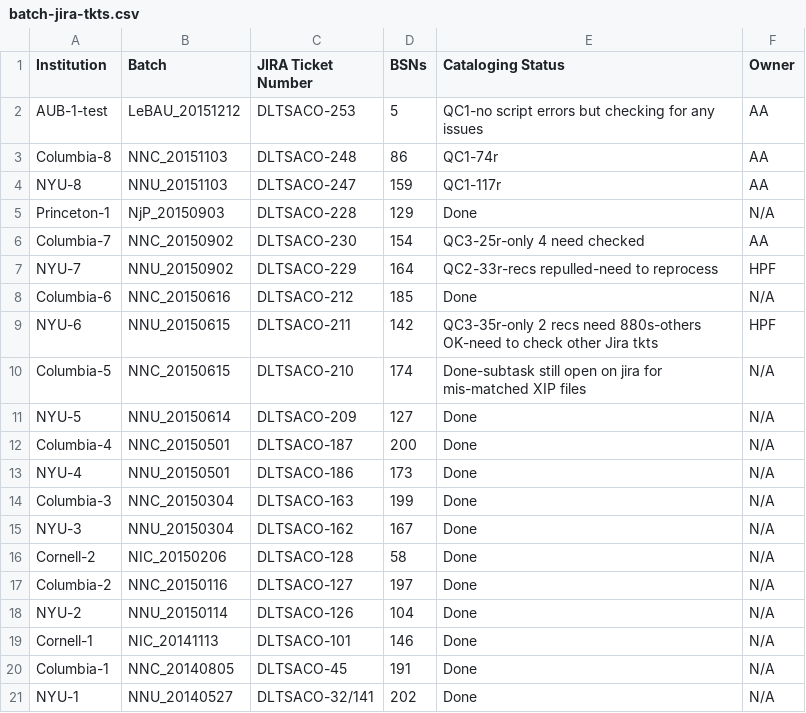
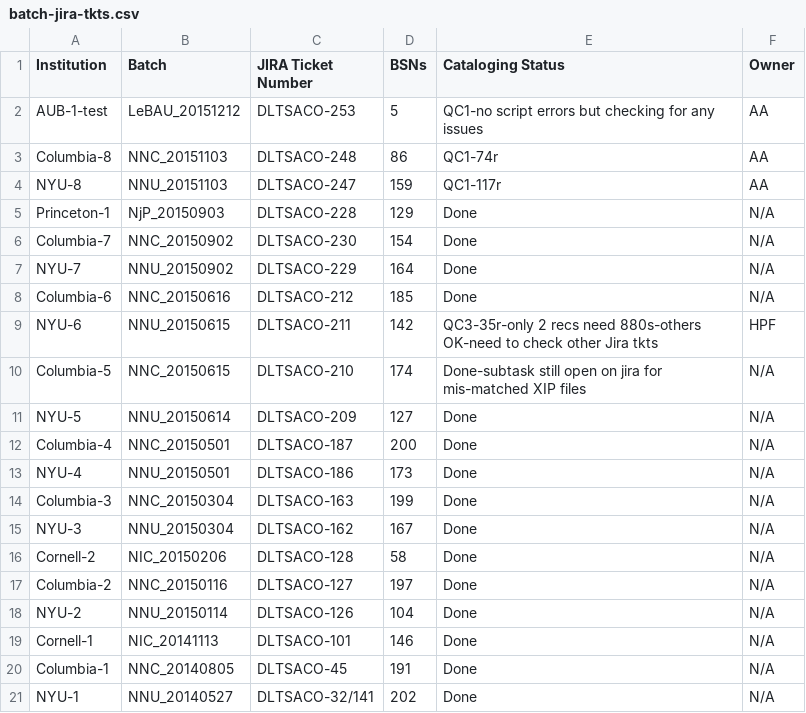
Before and after one commit to NYULibraries/aco-karms, a CSV file: work/batch-jira-tkts.csv, drawn as a sheet.

Commit message:
Update batch-jira-tkts.csv

```diff
--- a/work/batch-jira-tkts.csv
+++ b/work/batch-jira-tkts.csv
@@ -5,4 +5,4 @@ NYU-8,NNU_20151103,DLTSACO-247,159,QC1-117r,AA
 Princeton-1,NjP_20150903,DLTSACO-228,129,Done,N/A
-Columbia-7,NNC_20150902,DLTSACO-230,154,QC3-25r-only 4 need checked,AA
-NYU-7,NNU_20150902,DLTSACO-229,164,QC2-33r-recs repulled-need to reprocess,HPF
+Columbia-7,NNC_20150902,DLTSACO-230,154,Done,N/A
+NYU-7,NNU_20150902,DLTSACO-229,164,Done,N/A
 Columbia-6,NNC_20150616,DLTSACO-212,185,Done,N/A
```
